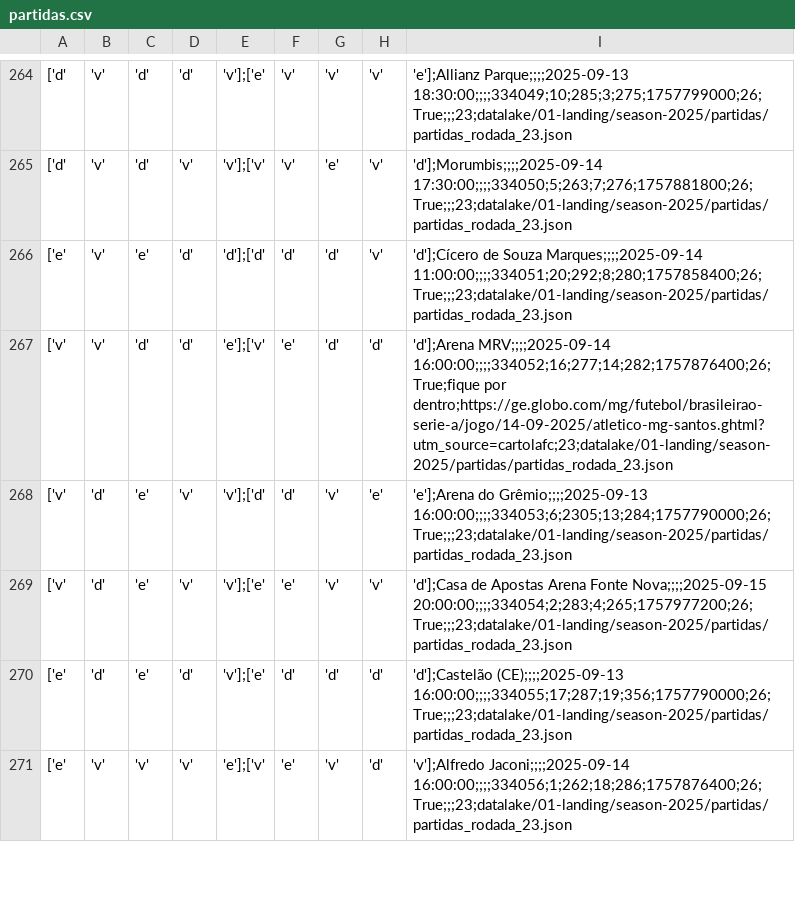
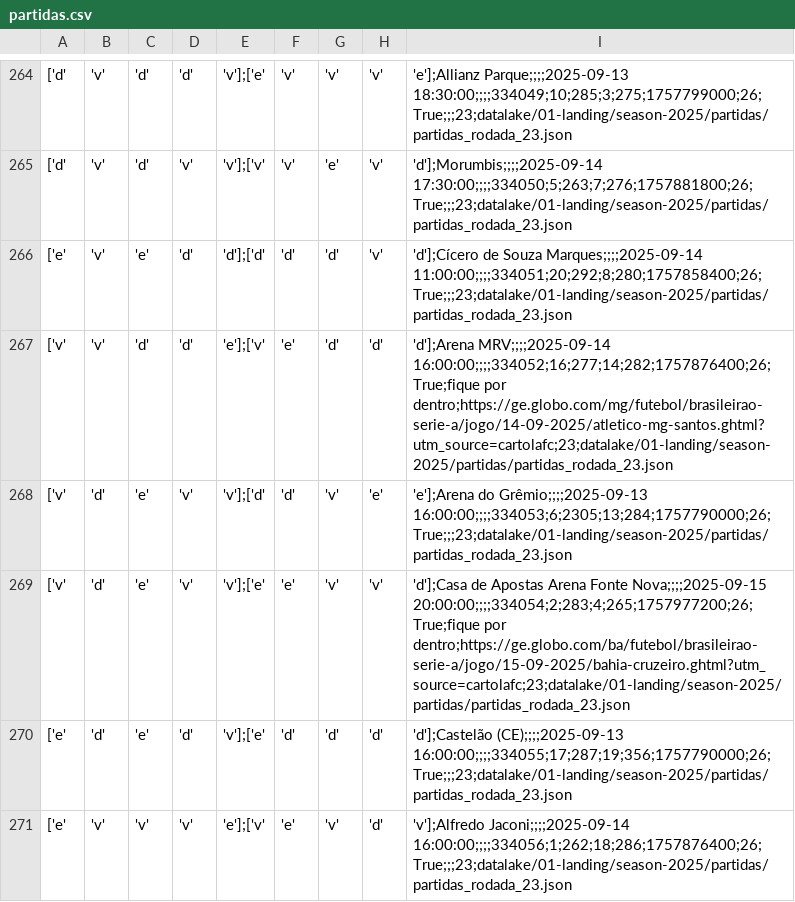
Before and after one commit to adntayer/cartola_datalake, a CSV file: datalake/02-bronze/season-2025/partidas/partidas.csv, drawn as a sheet; only a part is shown, gaps mark what is left out; the diff names each change by its address in the sheet, - before the commit and + after, or states it on an @@ line.

Commit message:
📡 [data landing-to-bronze partidas]: automatic update data Sun Sep  7 10:32:24 UTC 2025

```diff
--- a/datalake/02-bronze/season-2025/partidas/partidas.csv
+++ b/datalake/02-bronze/season-2025/partidas/partidas.csv
-I269: …Fonte Nova;;;;2025-09-15 20:00:00;;;;334054;2;283;4;265;1757977200;26;True;;;23;datalake/01-landing/season-2025/partidas/partidas_rodada_23.json
+I269: …Fonte Nova;;;;2025-09-15 20:00:00;;;;334054;2;283;4;265;1757977200;26;True;fique por dentro;https://ge.globo.com/ba/futebol/brasileirao-serie-a/jogo/15-09-2025/bahia-cruzeiro.ghtml?utm_source=cartolafc;23;datalake/01-landing/season-2025/partidas/partidas_rodada_23.json
```
